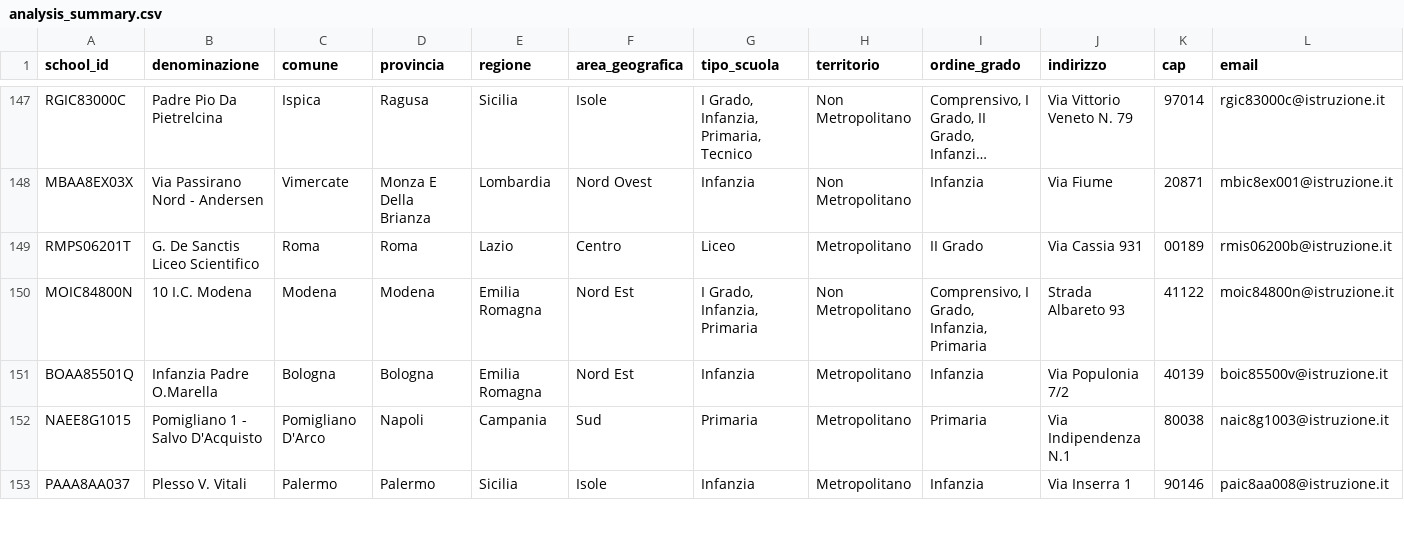
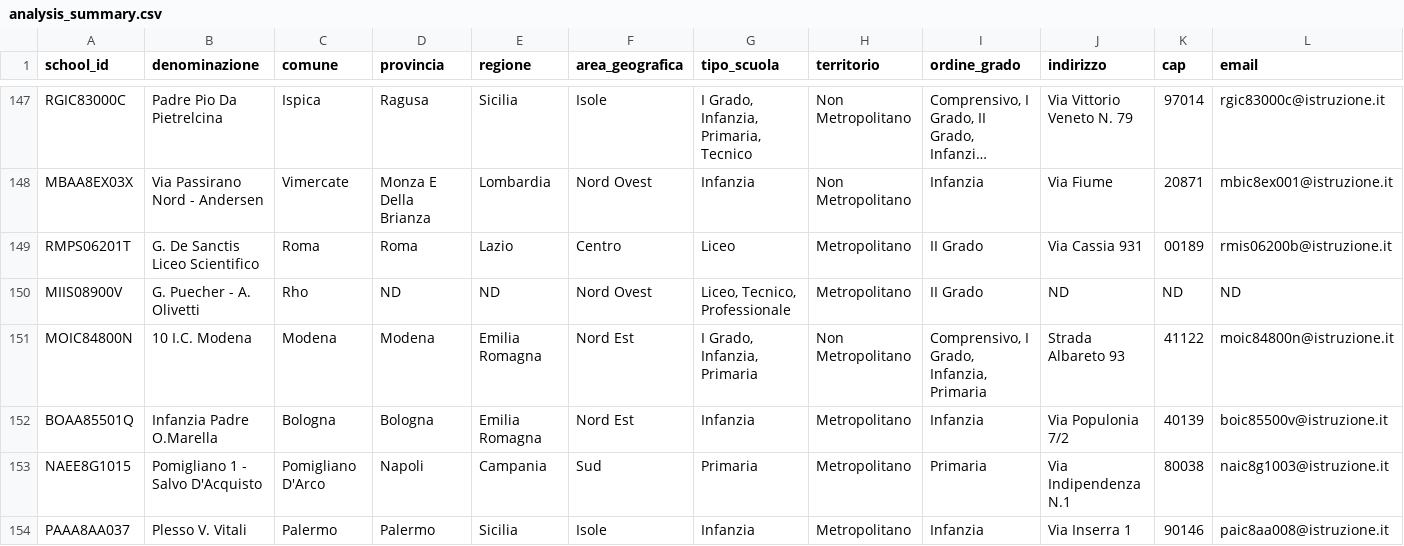
Before and after one commit to nugh75/orienta_piu, a CSV file: data/analysis_summary.csv, drawn as a sheet; only a part is shown, gaps mark what is left out; long unchanged cells end in …; rows hold the shown columns only; the diff names each change by its address in the sheet, - before the commit and + after, or states it on an @@ line.

```diff
--- a/data/analysis_summary.csv
+++ b/data/analysis_summary.csv
+row 150: MIIS08900V | G. Puecher - A. Olivetti | Rho | ND | ND | Nord Ovest | Liceo, Tecnico, Professionale | Metropolitano | II Grado | ND | ND | ND
```
Also changed, not shown: 1 other file.
